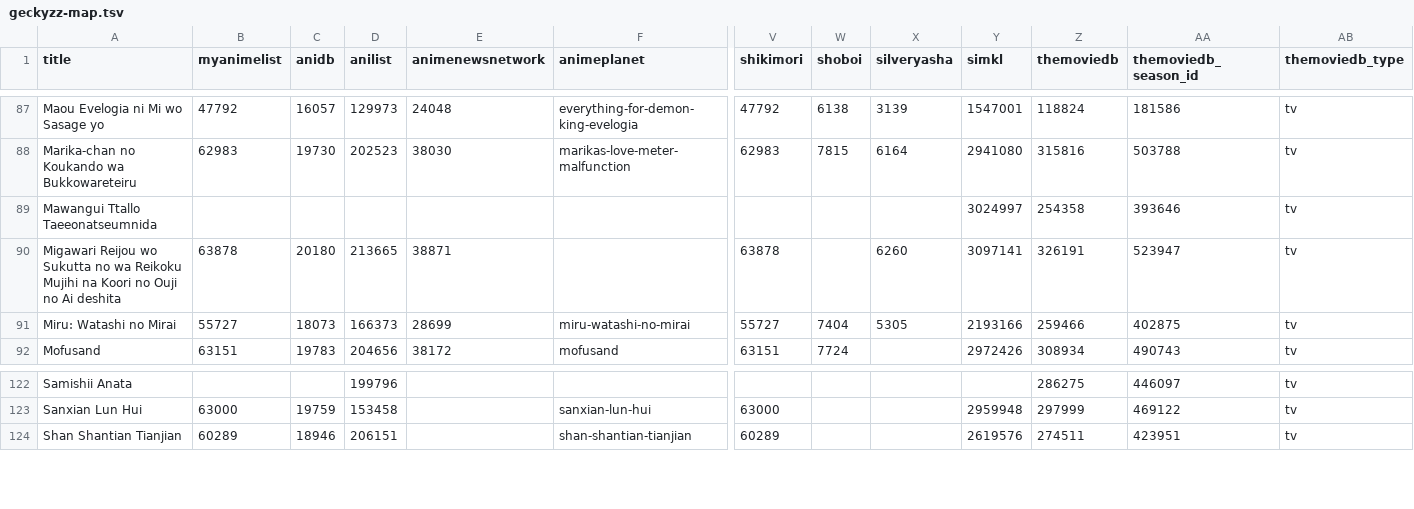
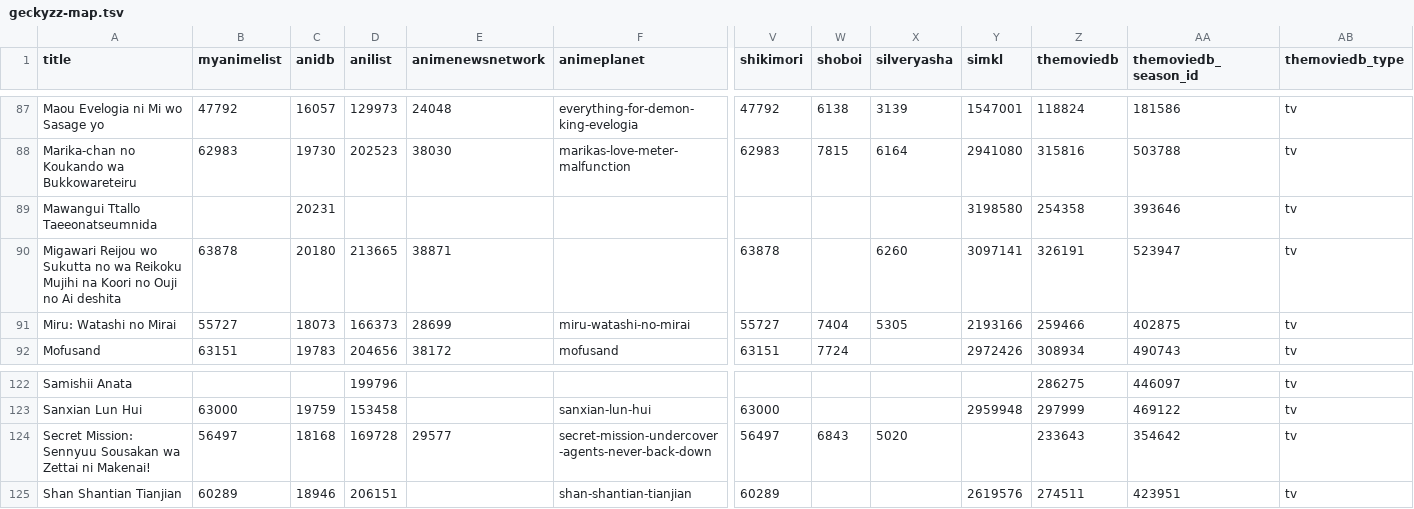
Before and after one commit to nattadasu/animeApi, a TSV file: database/raw/geckyzz-map.tsv, drawn as a sheet; only a part is shown, gaps mark what is left out; rows hold the shown columns only; the diff names each change by its address in the sheet, - before the commit and + after, or states it on an @@ line.

```diff
--- a/database/raw/geckyzz-map.tsv
+++ b/database/raw/geckyzz-map.tsv
-C89 (anidb): (empty)
+C89 (anidb): 20231
-Y89 (simkl): 3024997
+Y89 (simkl): 3198580
+row 124: Secret Mission: Sennyuu Sousakan wa Zettai ni Makenai! | 56497 | 18168 | 169728 | 29577 | secret-mission-undercover-agents-never-back-down | 56497 | 6843 | 5020 |  | 233643 | 354642 | tv
```
Also changed, not shown: database/raw/.downloader.tsv, 11 other files.
